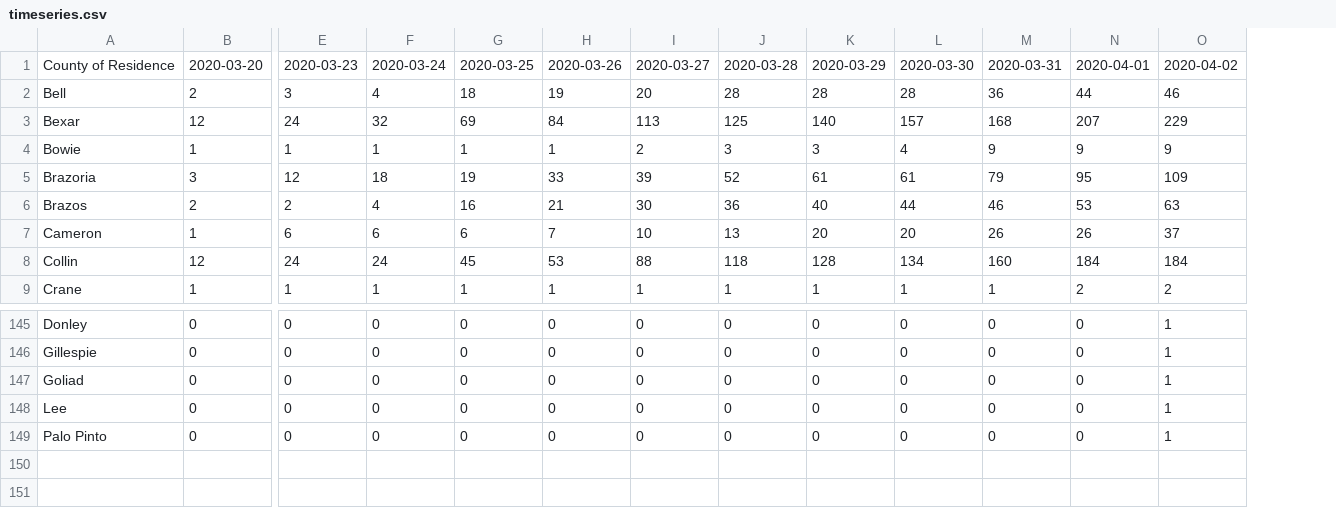
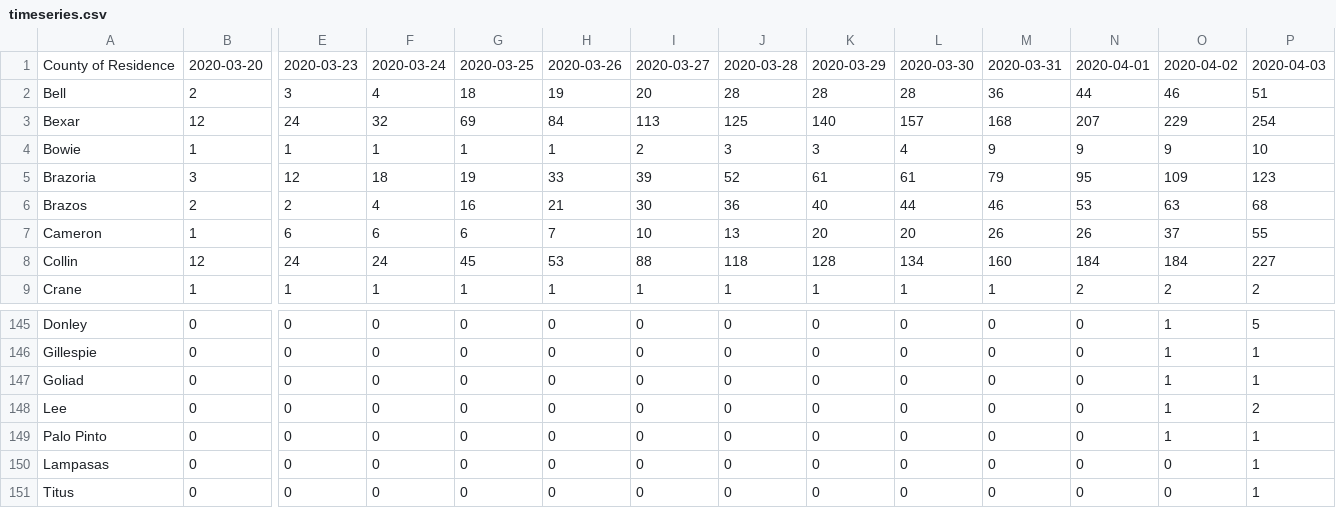
Before and after one commit to RasterBurn/texascovid19, a CSV file: data/timeseries.csv, drawn as a sheet; only a part is shown, gaps mark what is left out; rows hold the shown columns only; the diff names each change by its address in the sheet, - before the commit and + after, or states it on an @@ line.

Commit message:
Update Texas data

```diff
--- a/data/timeseries.csv
+++ b/data/timeseries.csv
+column P, rows 1-9: 2020-04-03 | 51 | 254 | 10 | 123 | 68 | 55 | 227 | 2; rows 145-149: 5 | 1 | 1 | 2 | 1
+row 150: Lampasas | 0 | 0 | 0 | 0 | 0 | 0 | 0 | 0 | 0 | 0 | 0 | 0 | 1
+row 151: Titus | 0 | 0 | 0 | 0 | 0 | 0 | 0 | 0 | 0 | 0 | 0 | 0 | 1
```
Also changed, not shown: 3 other files.
